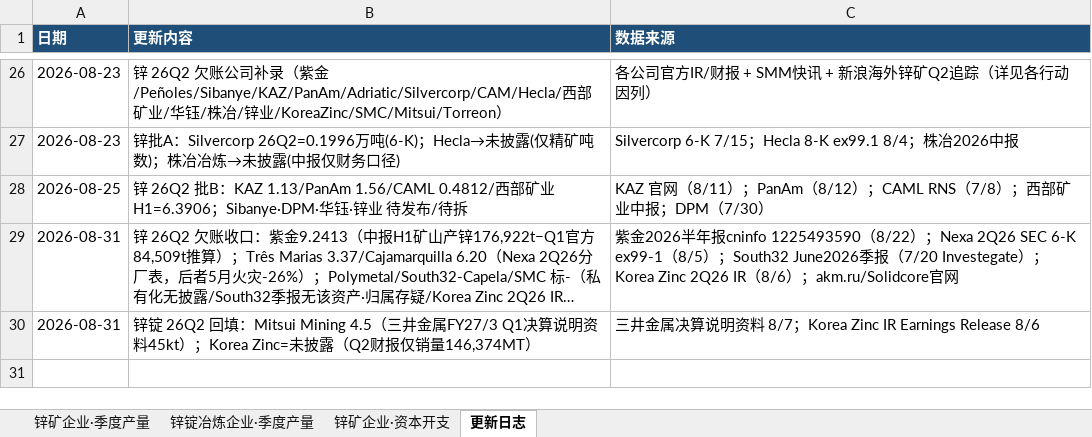
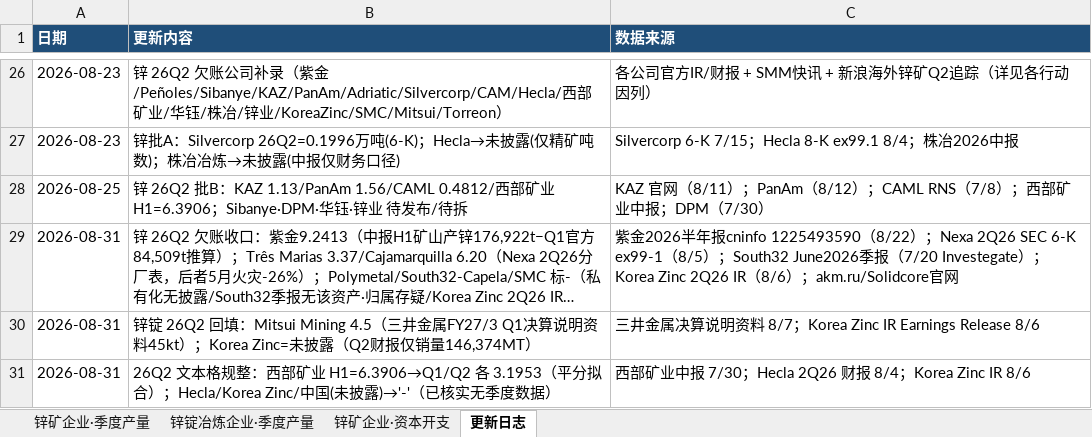
Before and after one commit to amiya866/caibao-hub, an Excel workbook: excel/锌.xlsx, sheet 更新日志, drawn as a sheet; only a part is shown, gaps mark what is left out; long unchanged cells end in …; values as stored, in another font and other column widths than the file's, no borders; the diff names each change by its address in the sheet, - before the commit and + after, or states it on an @@ line.

```diff
--- a/excel/锌.xlsx (sheet 更新日志)
+++ b/excel/锌.xlsx (sheet 更新日志)
+row 31: 2026-08-31 | 26Q2 文本格规整：西部矿业 H1=6.3906→Q1/Q2 各 3.1953（平分拟合）；Hecla/Korea Zinc/中国(未披露)→'-'（已核实无季度数据） | 西部矿业中报 7/30；Hecla 2Q26 财报 8/4；Korea Zinc IR 8/6
```
Also changed, not shown: sheet 锌矿企业·季度产量, sheet 锌锭冶炼企业·季度产量, 3 other files.
